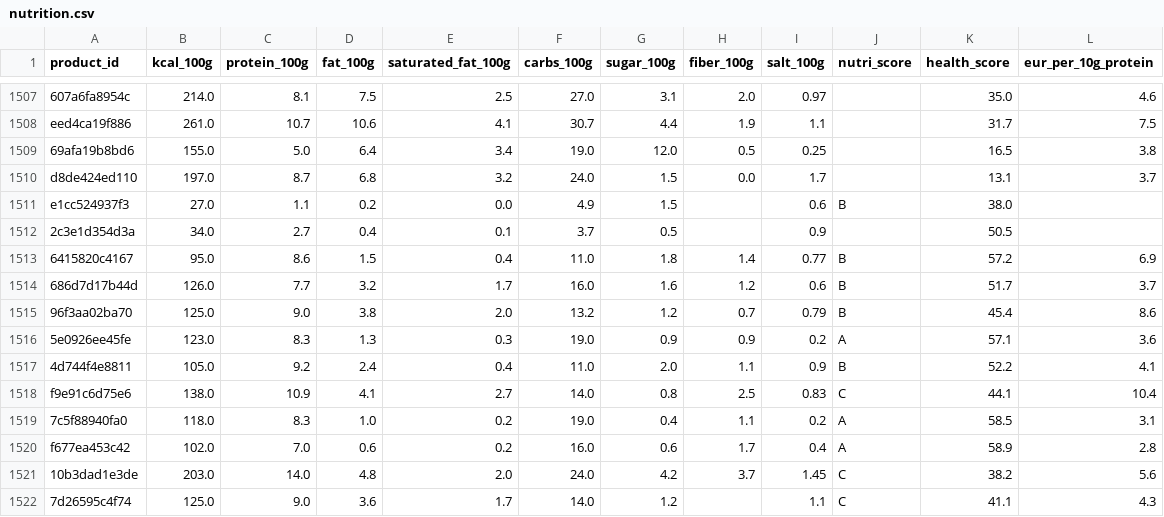
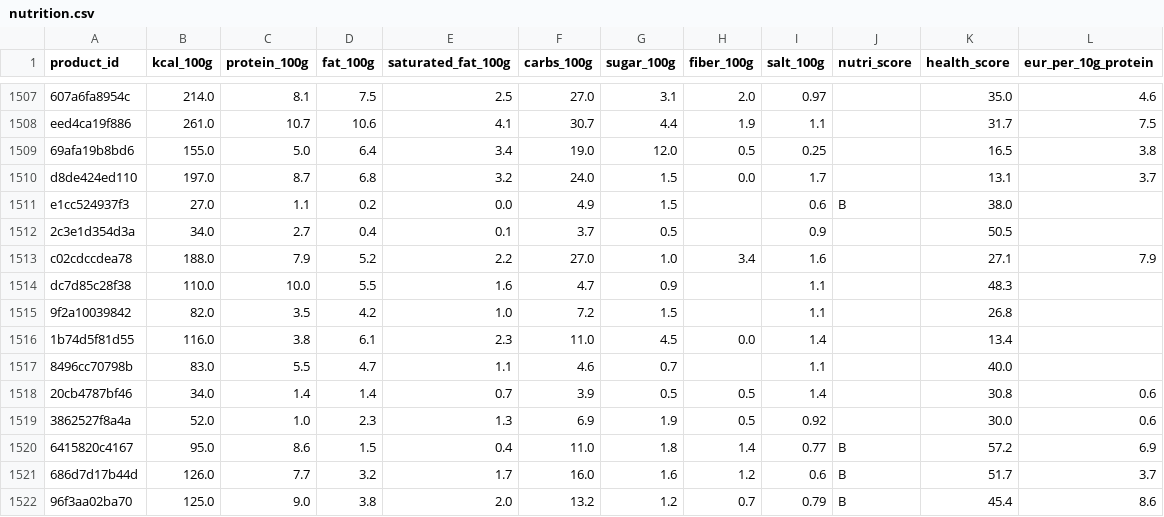
Before and after one commit to servas-ai/fertiggerichte-daten, a CSV file: data/nutrition.csv, drawn as a sheet; only a part is shown, gaps mark what is left out; the shorter side is filled out with more unchanged rows; the diff names each change by its address in the sheet, - before the commit and + after, or states it on an @@ line.

Commit message:
Nah&Frisch AT: first 7 products (0→7) via new food-connectors nah-frisch (public 'Angebote der Woche' offer tiles KW41/42, tesseract OCR + visual verification): iglo Pikante Knödel Fleischknödel 400 g 3.99 €, Knorr Kaiserteller Grießnockerl-/Knoblauchcremesuppe 1.39 €, Inzersdorfer Rindsgulasch/Gulaschsuppe/Gefüllte Paprika/Weinbeuschel 400 g ('25% billiger', no absolute price); 7/7 official tile photos; nutrition/EAN only from identical-product twins (BILLA/MPreis/Gurkerl); products 2950→2957, prices 2600→2603, nutrition 2115→2122; evidence raw/nahfrisch_2026-10-13T20b.json

```diff
--- a/data/nutrition.csv
+++ b/data/nutrition.csv
+row 1513: c02cdccdea78 | 188.0 | 7.9 | 5.2 | 2.2 | 27.0 | 1.0 | 3.4 | 1.6 |  | 27.1 | 7.9
+row 1514: dc7d85c28f38 | 110.0 | 10.0 | 5.5 | 1.6 | 4.7 | 0.9 |  | 1.1 |  | 48.3
+row 1515: 9f2a10039842 | 82.0 | 3.5 | 4.2 | 1.0 | 7.2 | 1.5 |  | 1.1 |  | 26.8
+row 1516: 1b74d5f81d55 | 116.0 | 3.8 | 6.1 | 2.3 | 11.0 | 4.5 | 0.0 | 1.4 |  | 13.4
+row 1517: 8496cc70798b | 83.0 | 5.5 | 4.7 | 1.1 | 4.6 | 0.7 |  | 1.1 |  | 40.0
+row 1518: 20cb4787bf46 | 34.0 | 1.4 | 1.4 | 0.7 | 3.9 | 0.5 | 0.5 | 1.4 |  | 30.8 | 0.6
+row 1519: 3862527f8a4a | 52.0 | 1.0 | 2.3 | 1.3 | 6.9 | 1.9 | 0.5 | 0.92 |  | 30.0 | 0.6
```
Also changed, not shown: data/prices.csv, data/products.csv, 7 other files.
